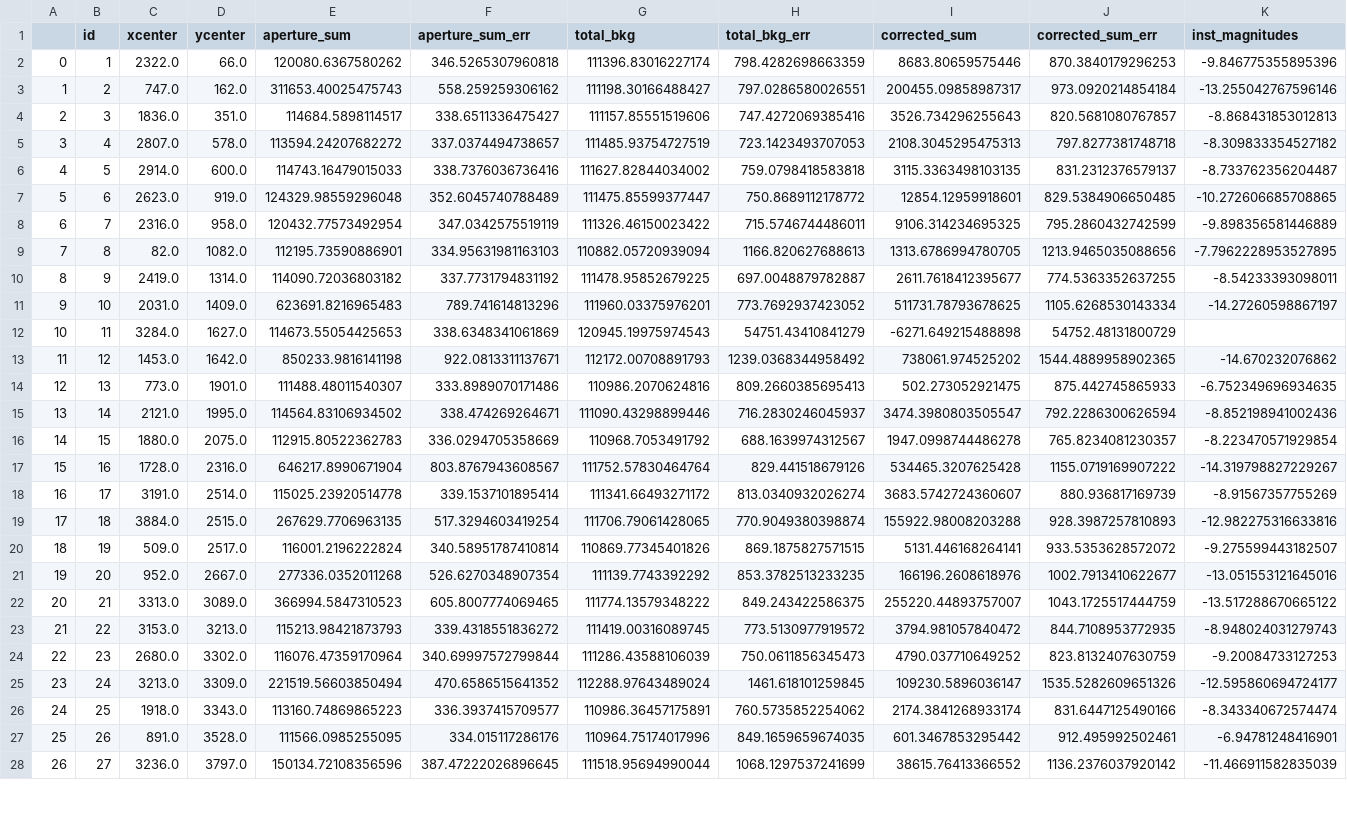
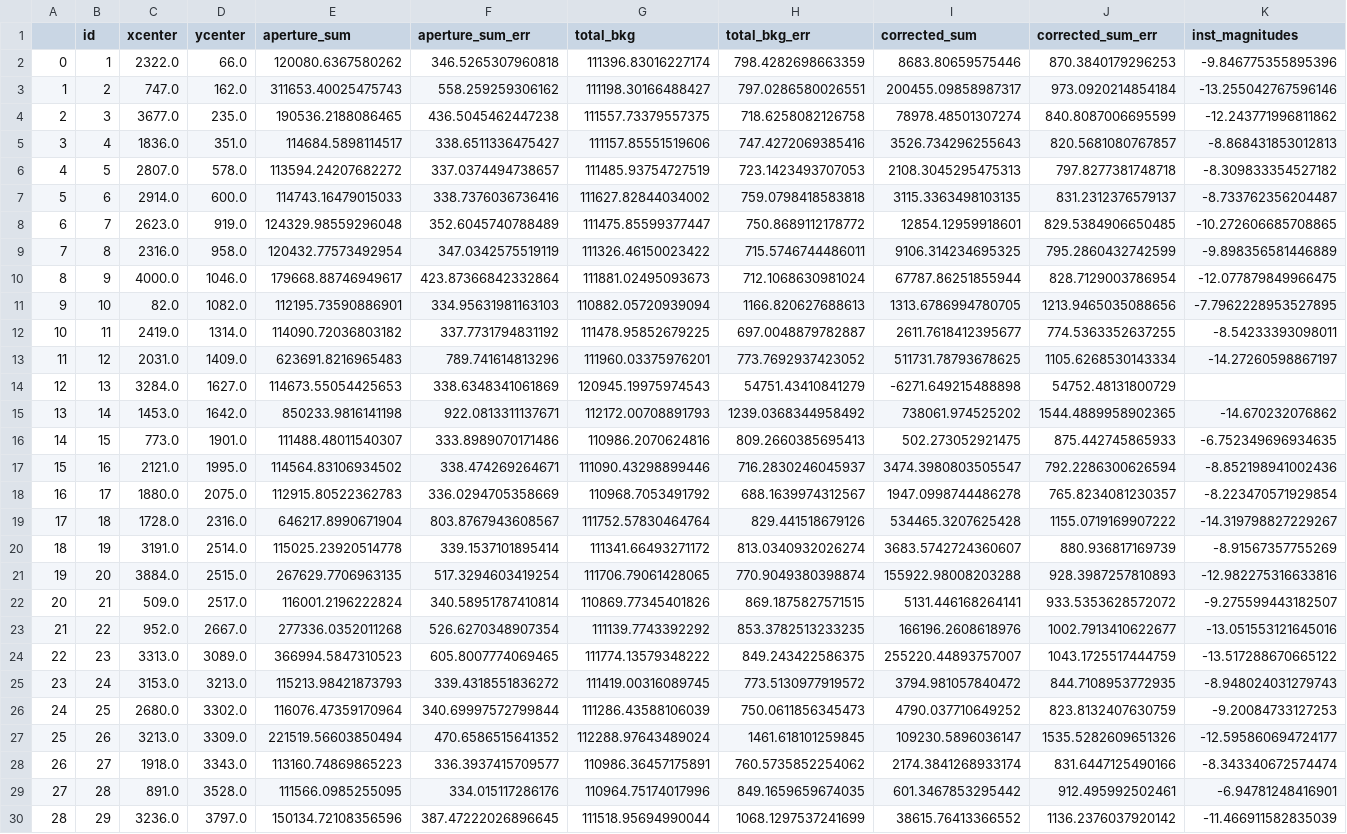
Before and after one commit to RJVB09/G8_OpenClusters, a CSV file: code/magnitude_data/magnitudesClusterNewI.csv, drawn as a sheet; only a part is shown; addresses are those after the commit; rows hold the shown columns only; the diff covers the shown part only; the diff names each change by its address in the sheet, - before the commit and + after, or states it on an @@ line.

```diff
--- a/code/magnitude_data/magnitudesClusterNewI.csv
+++ b/code/magnitude_data/magnitudesClusterNewI.csv
+row 4: 2 | 3 | 3677.0 | 235.0 | 190536.2188086465 | 436.5045462447238 | 111557.73379557375 | 718.6258082126758 | 78978.48501307274 | 840.8087006695599 | -12.243771996811862
@@ column A renumbered between rows 5 and 34 @@
-B5 (id): 3
+B5 (id): 4
-B6 (id): 4
+B6 (id): 5
-B7 (id): 5
+B7 (id): 6
-B8 (id): 6
+B8 (id): 7
-B9 (id): 7
+B9 (id): 8
+row 10: 8 | 9 | 4000.0 | 1046.0 | 179668.88746949617 | 423.87366842332864 | 111881.02495093673 | 712.1068630981024 | 67787.86251855944 | 828.7129003786954 | -12.077879849966475
-B11 (id): 8
+B11 (id): 10
-B12 (id): 9
+B12 (id): 11
-B13 (id): 10
+B13 (id): 12
-B14 (id): 11
+B14 (id): 13
-B15 (id): 12
+B15 (id): 14
-B16 (id): 13
+B16 (id): 15
-B17 (id): 14
+B17 (id): 16
-B18 (id): 15
+B18 (id): 17
-B19 (id): 16
+B19 (id): 18
-B20 (id): 17
+B20 (id): 19
-B21 (id): 18
+B21 (id): 20
-B22 (id): 19
+B22 (id): 21
-B23 (id): 20
+B23 (id): 22
-B24 (id): 21
+B24 (id): 23
-B25 (id): 22
+B25 (id): 24
-B26 (id): 23
+B26 (id): 25
-B27 (id): 24
+B27 (id): 26
-B28 (id): 25
+B28 (id): 27
-B29 (id): 26
+B29 (id): 28
-B30 (id): 27
+B30 (id): 29
```
Also changed, not shown: 1 added row and 4 edited cells elsewhere in this file, code/magnitude_data/magnitudesClusterNewG.csv, code/magnitude_data/magnitudesClusterNewR.csv.
